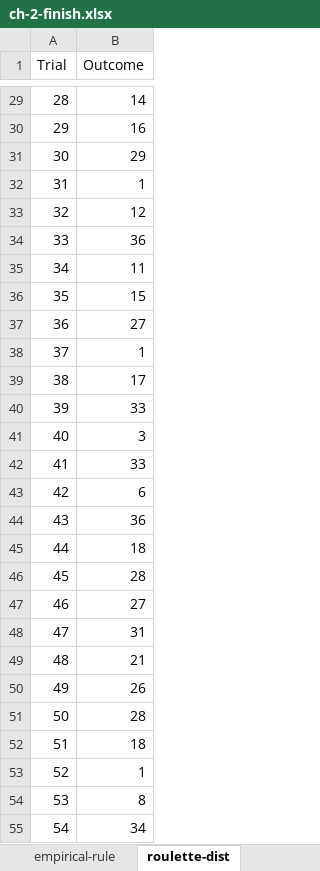
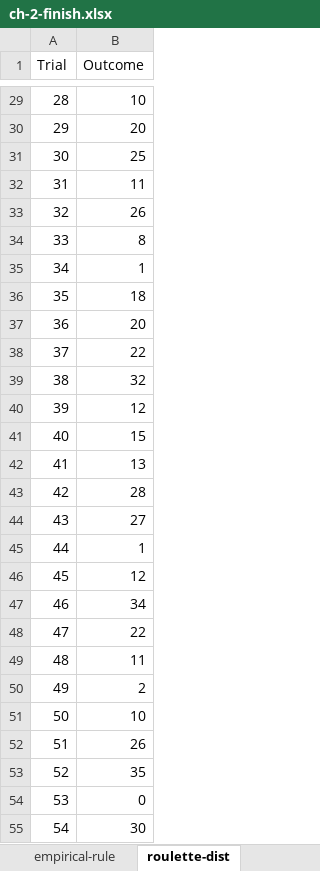
Before and after one commit to stringfestdata/advancing-into-analytics-book, an Excel workbook: ch-2-finish.xlsx, sheet roulette-dist, drawn as a sheet; only a part is shown, gaps mark what is left out; values as stored, in another font and other column widths than the file's, no borders; charts and pictures not drawn; the diff covers the shown part only; the diff names each change by its address in the sheet, - before the commit and + after, or states it on an @@ line.

```diff
--- a/ch-2-finish.xlsx (sheet roulette-dist)
+++ b/ch-2-finish.xlsx (sheet roulette-dist)
-B29 (Outcome): 14
+B29 (Outcome): 10
-B30 (Outcome): 16
+B30 (Outcome): 20
-B31 (Outcome): 29
+B31 (Outcome): 25
-B32 (Outcome): 1
+B32 (Outcome): 11
-B33 (Outcome): 12
+B33 (Outcome): 26
-B34 (Outcome): 36
+B34 (Outcome): 8
-B35 (Outcome): 11
+B35 (Outcome): 1
-B36 (Outcome): 15
+B36 (Outcome): 18
-B37 (Outcome): 27
+B37 (Outcome): 20
-B38 (Outcome): 1
+B38 (Outcome): 22
-B39 (Outcome): 17
+B39 (Outcome): 32
-B40 (Outcome): 33
+B40 (Outcome): 12
-B41 (Outcome): 3
+B41 (Outcome): 15
-B42 (Outcome): 33
+B42 (Outcome): 13
-B43 (Outcome): 6
+B43 (Outcome): 28
-B44 (Outcome): 36
+B44 (Outcome): 27
-B45 (Outcome): 18
+B45 (Outcome): 1
-B46 (Outcome): 28
+B46 (Outcome): 12
-B47 (Outcome): 27
+B47 (Outcome): 34
-B48 (Outcome): 31
+B48 (Outcome): 22
-B49 (Outcome): 21
+B49 (Outcome): 11
-B50 (Outcome): 26
+B50 (Outcome): 2
-B51 (Outcome): 28
+B51 (Outcome): 10
-B52 (Outcome): 18
+B52 (Outcome): 26
-B53 (Outcome): 1
+B53 (Outcome): 35
-B54 (Outcome): 8
+B54 (Outcome): 0
-B55 (Outcome): 34
+B55 (Outcome): 30
```
Also changed, not shown: 68 edited cells elsewhere in this sheet, sheet roulette-sample-mean-dist, sheet law-of-large-numbers, sheet experimental-probability, charts or pictures, ch-2-start.xlsx, 3 other files.
